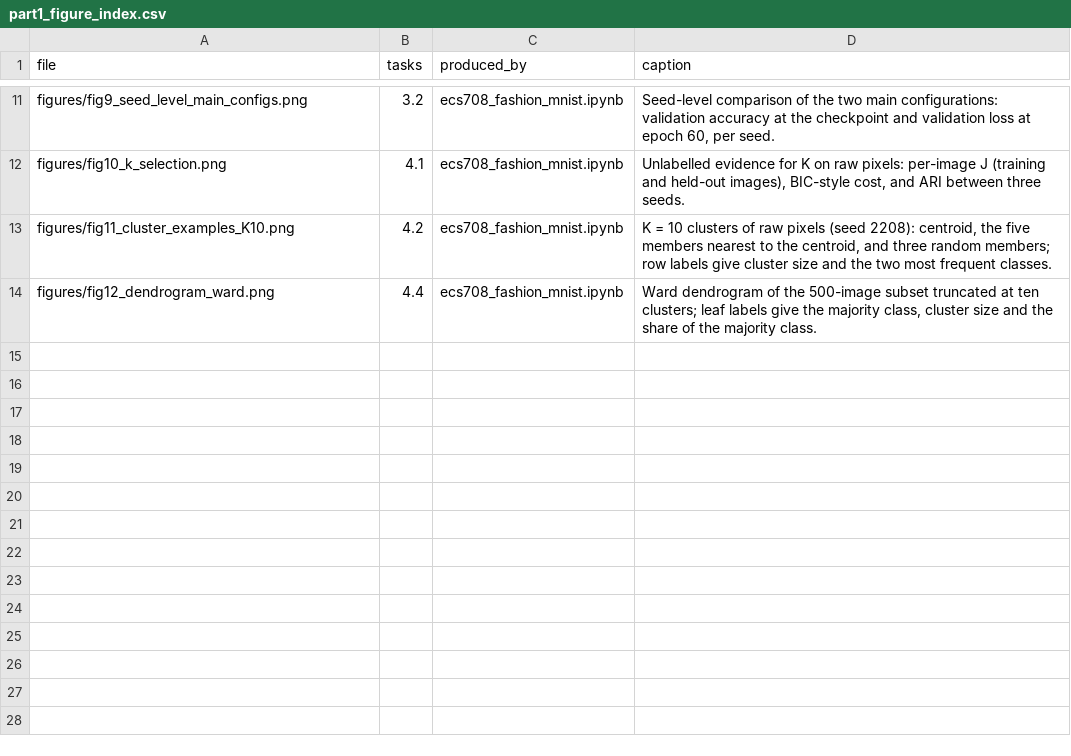
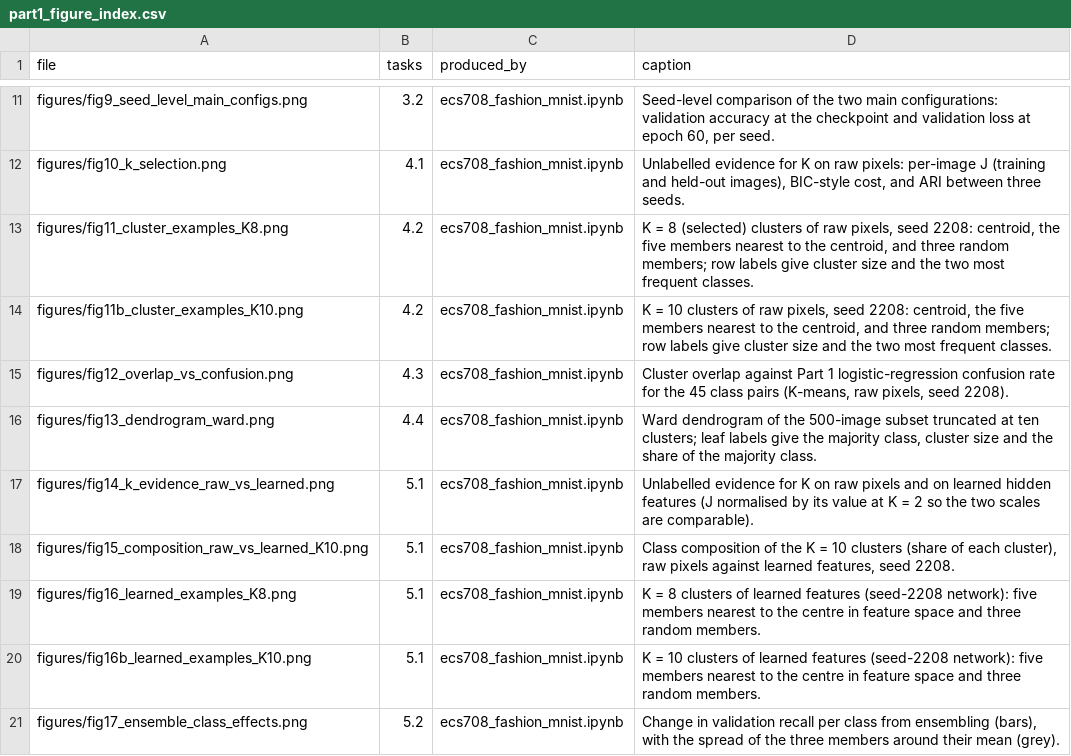
Before and after one commit to gulcinomercik/ecs708-fashion-mnist, a CSV file: figures/part1_figure_index.csv, drawn as a sheet; only a part is shown, gaps mark what is left out.

```diff
--- a/figures/part1_figure_index.csv
+++ b/figures/part1_figure_index.csv
@@ -12,3 +12,10 @@ figures/fig9_seed_level_main_configs.png,3.2,ecs708_fashion_mnist.ipynb,"Seed-le
 figures/fig10_k_selection.png,4.1,ecs708_fashion_mnist.ipynb,"Unlabelled evidence for K on raw pixels: per-image J (training and held-out images), BIC-style cost, and ARI between three seeds."
-figures/fig11_cluster_examples_K10.png,4.2,ecs708_fashion_mnist.ipynb,"K = 10 clusters of raw pixels (seed 2208): centroid, the five members nearest to the centroid, and three random members; row labels give cluster size and the two most frequent classes."
-figures/fig12_dendrogram_ward.png,4.4,ecs708_fashion_mnist.ipynb,"Ward dendrogram of the 500-image subset truncated at ten clusters; leaf labels give the majority class, cluster size and the share of the majority class."
+figures/fig11_cluster_examples_K8.png,4.2,ecs708_fashion_mnist.ipynb,"K = 8 (selected) clusters of raw pixels, seed 2208: centroid, the five members nearest to the centroid, and three random members; row labels give cluster size and the two most frequent classes."
+figures/fig11b_cluster_examples_K10.png,4.2,ecs708_fashion_mnist.ipynb,"K = 10 clusters of raw pixels, seed 2208: centroid, the five members nearest to the centroid, and three random members; row labels give cluster size and the two most frequent classes."
+figures/fig12_overlap_vs_confusion.png,4.3,ecs708_fashion_mnist.ipynb,"Cluster overlap against Part 1 logistic-regression confusion rate for the 45 class pairs (K-means, raw pixels, seed 2208)."
+figures/fig13_dendrogram_ward.png,4.4,ecs708_fashion_mnist.ipynb,"Ward dendrogram of the 500-image subset truncated at ten clusters; leaf labels give the majority class, cluster size and the share of the majority class."
+figures/fig14_k_evidence_raw_vs_learned.png,5.1,ecs708_fashion_mnist.ipynb,Unlabelled evidence for K on raw pixels and on learned hidden features (J normalised by its value at K = 2 so the two scales are comparable).
+figures/fig15_composition_raw_vs_learned_K10.png,5.1,ecs708_fashion_mnist.ipynb,"Class composition of the K = 10 clusters (share of each cluster), raw pixels against learned features, seed 2208."
+figures/fig16_learned_examples_K8.png,5.1,ecs708_fashion_mnist.ipynb,K = 8 clusters of learned features (seed-2208 network): five members nearest to the centre in feature space and three random members.
+figures/fig16b_learned_examples_K10.png,5.1,ecs708_fashion_mnist.ipynb,K = 10 clusters of learned features (seed-2208 network): five members nearest to the centre in feature space and three random members.
+figures/fig17_ensemble_class_effects.png,5.2,ecs708_fashion_mnist.ipynb,"Change in validation recall per class from ensembling (bars), with the spread of the three members around their mean (grey)."
```
Also changed, not shown: results/part1/runtimes_part1.csv, results/part1/sweep_logreg.csv, 22 other files.
